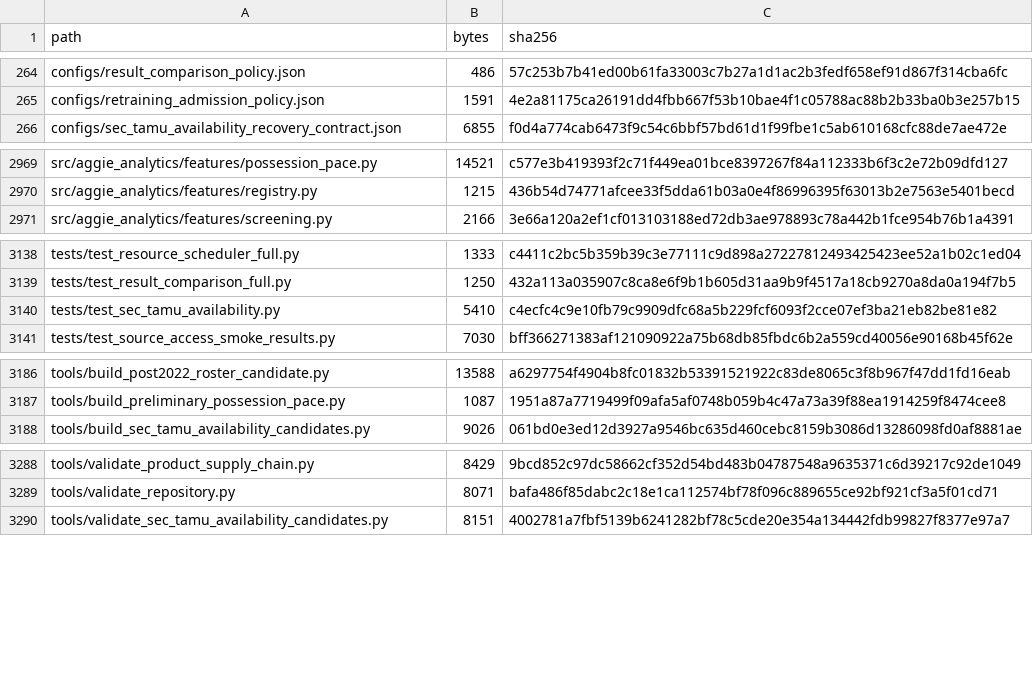
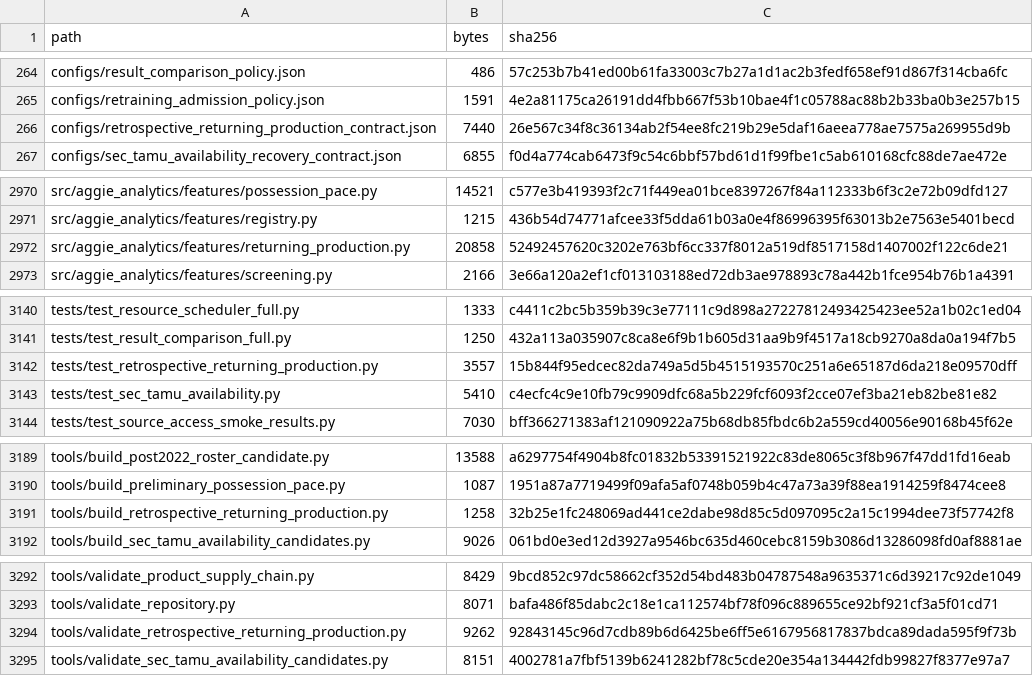
Before and after one commit to KevinSGarrett/BatteredAggieSyndrome, a CSV file: provenance/PROJECT_FILE_MANIFEST.csv, drawn as a sheet; only a part is shown, gaps mark what is left out; the diff covers the shown part only; the diff names each change by its address in the sheet, - before the commit and + after, or states it on an @@ line.

Commit message:
feat: materialize retrospective returning production research (BAT-415) (#222)

```diff
--- a/provenance/PROJECT_FILE_MANIFEST.csv
+++ b/provenance/PROJECT_FILE_MANIFEST.csv
+row 266: configs/retrospective_returning_production_contract.json | 7440 | 26e567c34f8c36134ab2f54ee8fc219b29e5daf16aeea778ae7575a269955d9b
+row 2972: src/aggie_analytics/features/returning_production.py | 20858 | 52492457620c3202e763bf6cc337f8012a519df8517158d1407002f122c6de21
+row 3142: tests/test_retrospective_returning_production.py | 3557 | 15b844f95edcec82da749a5d5b4515193570c251a6e65187d6da218e09570dff
+row 3191: tools/build_retrospective_returning_production.py | 1258 | 32b25e1fc248069ad441ce2dabe98d85c5d097095c2a15c1994dee73f57742f8
+row 3294: tools/validate_retrospective_returning_production.py | 9262 | 92843145c96d7cdb89b6d6425be6ff5e6167956817837bdca89dada595f9f73b
```
Also changed, not shown: 6 edited cells elsewhere in this file, 9 other files.
